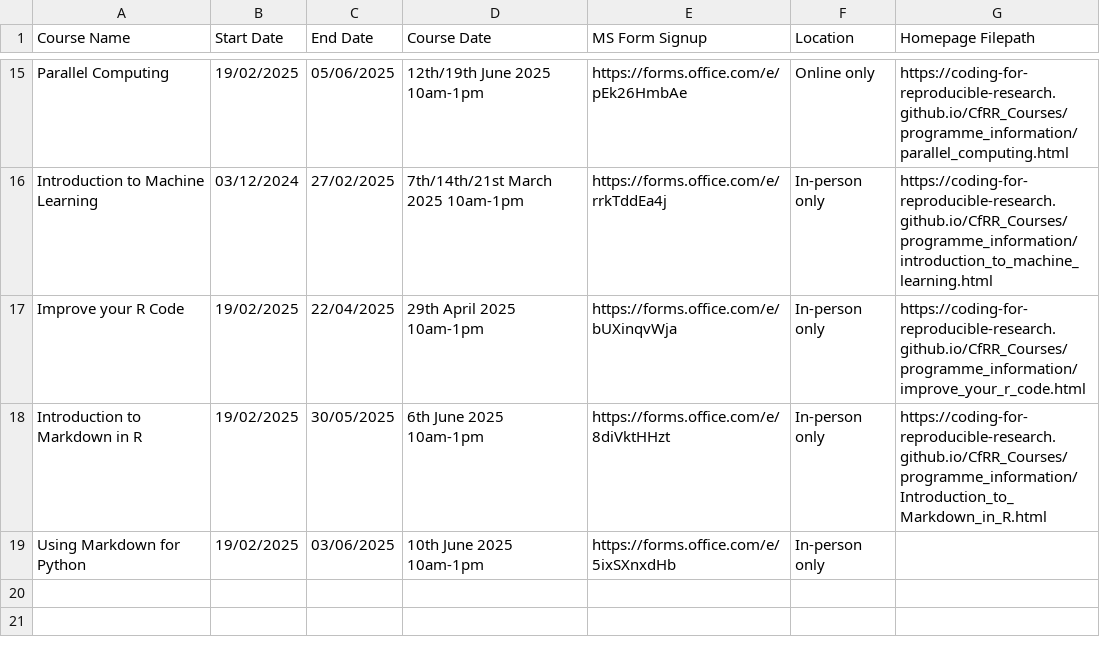
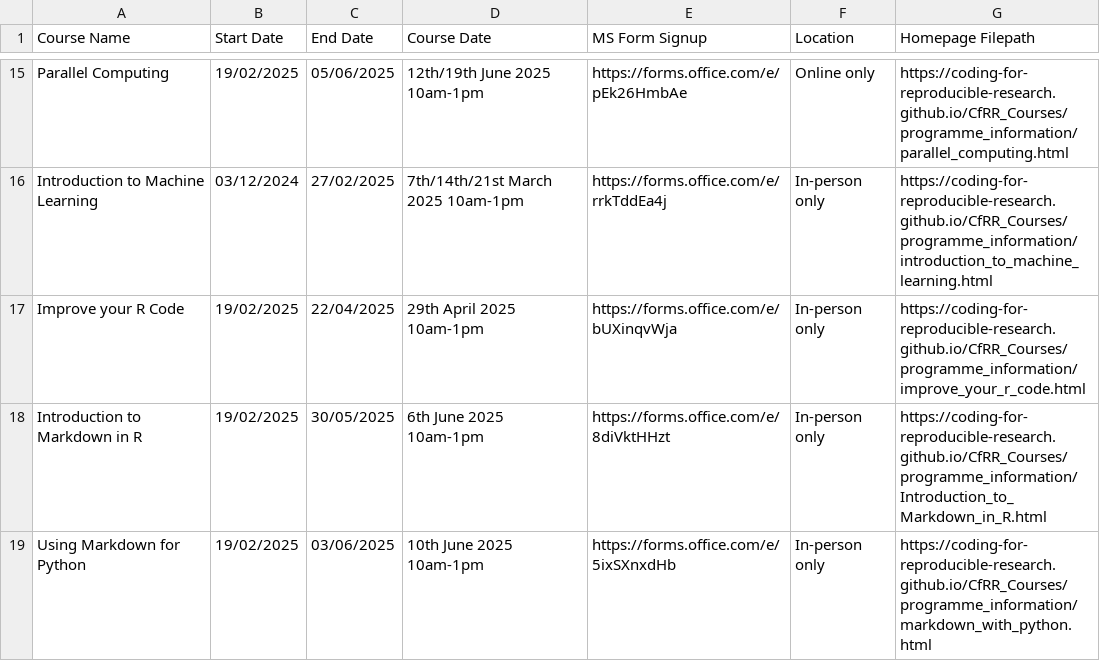
Before and after one commit to coding-for-reproducible-research/CfRR_Courses, a CSV file: data/workshop_info.csv, drawn as a sheet; only a part is shown, gaps mark what is left out.

Commit message:
Update name for new course

```diff
--- a/data/workshop_info.csv
+++ b/data/workshop_info.csv
@@ -18,2 +18,2 @@ Improve your R Code,19/02/2025,22/04/2025,29th April 2025 10am-1pm,https://forms
 Introduction to Markdown in R,19/02/2025,30/05/2025,6th June 2025 10am-1pm,https://forms.office.com/e/8diVktHHzt,In-person only,https://coding-for-reproducible-research.github.io/CfRR_Courses/programme_information/Introduction_to_Markdown_in_R.html
-Using Markdown for Python,19/02/2025,03/06/2025,10th June 2025 10am-1pm,https://forms.office.com/e/5ixSXnxdHb,In-person only,
+Using Markdown for Python,19/02/2025,03/06/2025,10th June 2025 10am-1pm,https://forms.office.com/e/5ixSXnxdHb,In-person only,https://coding-for-reproducible-research.github.io/CfRR_Courses/programme_information/markdown_with_python.html
```
Also changed, not shown: 7 other files.
